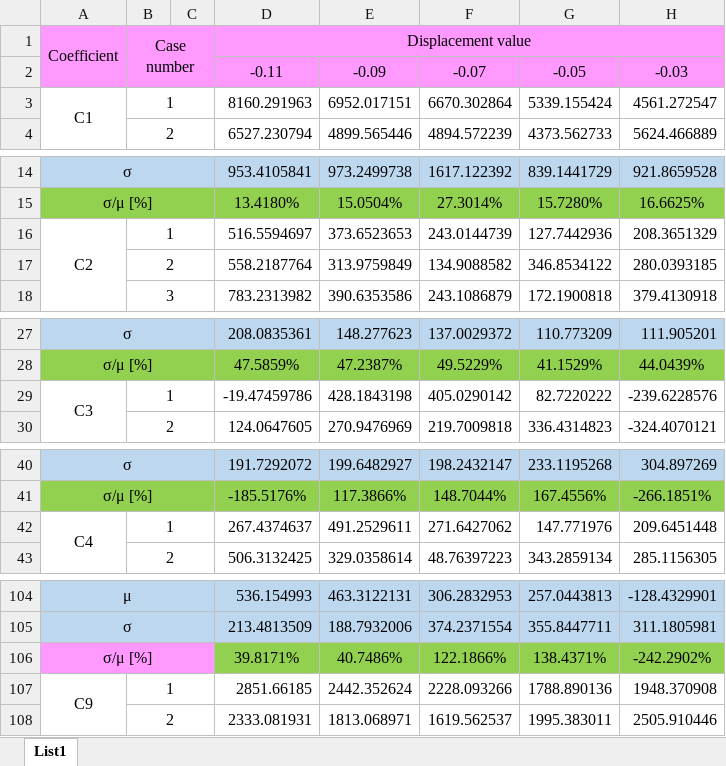
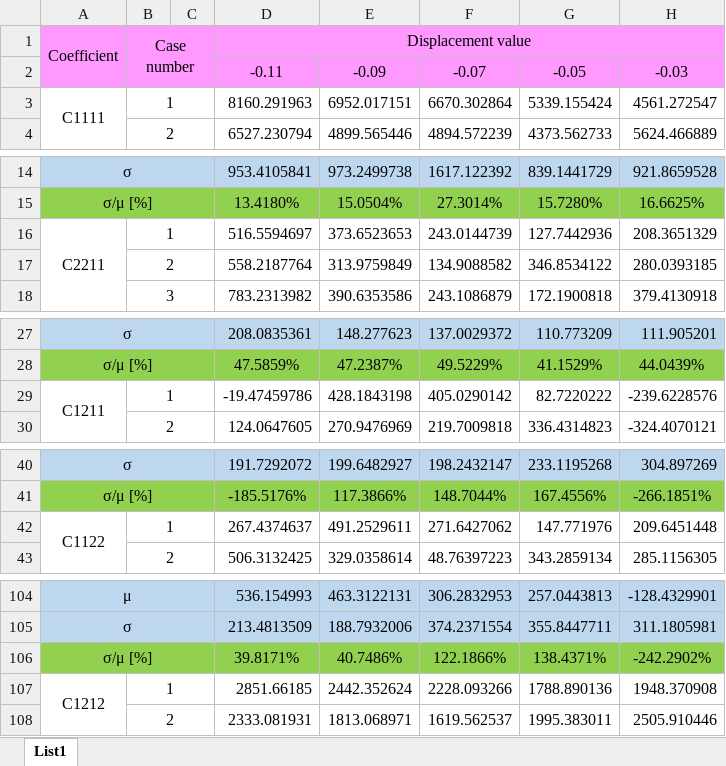
Before and after one commit to RonaldSiddall/Homogenization-Rock-Mechanics-Thesis, an Excel workbook: Results_and_analysis/Dependence_tensor_on_geometry_analysis/results_analysis_complete_geometry.xlsx, sheet List1, drawn as a sheet; only a part is shown, gaps mark what is left out; values as stored, in another font and other column widths than the file's, no borders; charts and pictures and conditional formats not drawn; the diff covers the shown part only; the diff names each change by its address in the sheet, - before the commit and + after, or states it on an @@ line.

```diff
--- a/Results_and_analysis/Dependence_tensor_on_geometry_analysis/results_analysis_complete_geometry.xlsx (sheet List1)
+++ b/Results_and_analysis/Dependence_tensor_on_geometry_analysis/results_analysis_complete_geometry.xlsx (sheet List1)
-A3: C1
+A3: C1111
-A16: C2
+A16: C2211
-A29: C3
+A29: C1211
-A42: C4
+A42: C1122
-A106:C106 fill: #FF99FF
+A106:C106 fill: #92D050
-A107: C9
+A107: C1212
```
Also changed, not shown: 4 edited cells elsewhere in this sheet, charts or pictures, Results_and_analysis/Dependence_tensor_on_cross_section/results_analysis_complete_cross_section.xlsx, Results_and_analysis/Dependence_tensor_on_fisher_kappa_analysis/results_analysis_complete_fisher_kappa.xlsx, 2 other files.
